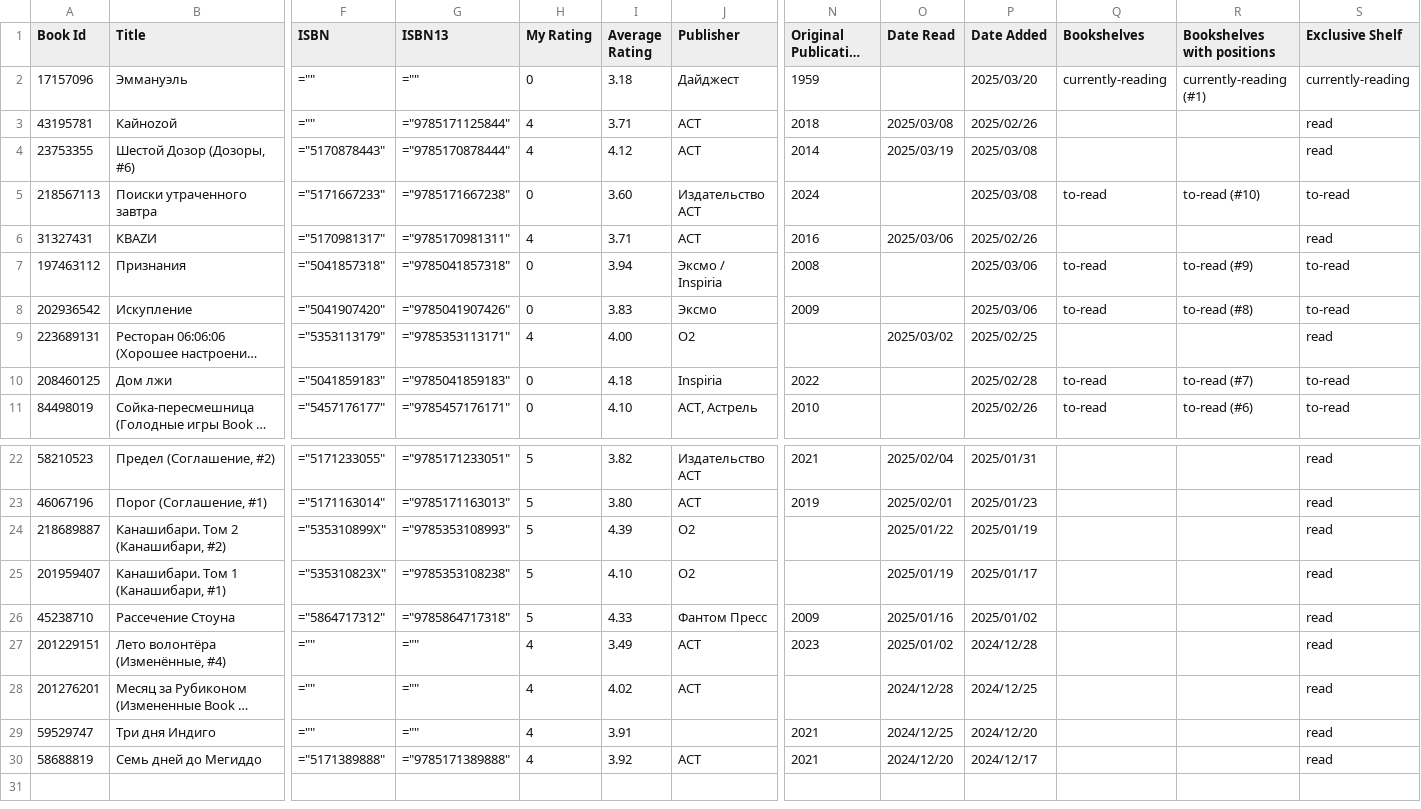
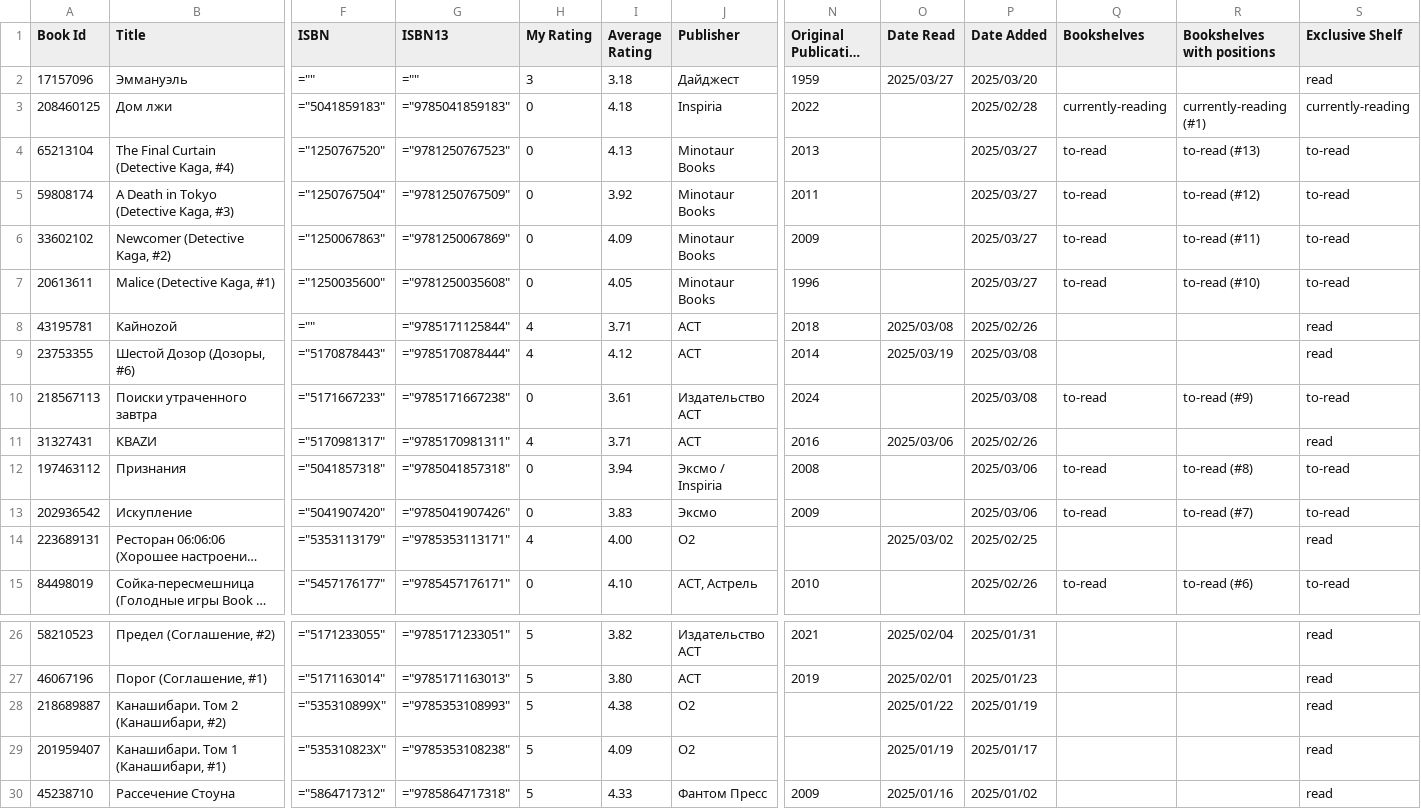
Before and after one commit to advokatb/advokatb-goodreads-reading-stats, a CSV file: goodreads_library_export.csv, drawn as a sheet; only a part is shown, gaps mark what is left out; the shorter side is filled out with more unchanged rows; long unchanged cells end in …; removed rows and columns are numbered as before the commit, all else as after; rows hold the shown columns only; the diff names each change by its address in the sheet, - before the commit and + after, or states it on an @@ line.

Commit message:
CSV Update

```diff
--- a/goodreads_library_export.csv
+++ b/goodreads_library_export.csv
-H2 (My Rating): 0
+H2 (My Rating): 3
-O2 (Date Read): (empty)
+O2 (Date Read): 2025/03/27
-Q2 (Bookshelves): currently-reading
+Q2 (Bookshelves): (empty)
-R2 (Bookshelves with positions): currently-reading (#1)
+R2 (Bookshelves with positions): (empty)
-S2 (Exclusive Shelf): currently-reading
+S2 (Exclusive Shelf): read
+row 3: 208460125 | Дом лжи | ="5041859183" | ="9785041859183" | 0 | 4.18 | Inspiria | 2022 |  | 2025/02/28 | currently-reading | currently-reading (#1) | currently-reading
+row 4: 65213104 | The Final Curtain (Detective Kaga, #4) | ="1250767520" | ="9781250767523" | 0 | 4.13 | Minotaur Books | 2013 |  | 2025/03/27 | to-read | to-read (#13) | to-read
+row 5: 59808174 | A Death in Tokyo (Detective Kaga, #3) | ="1250767504" | ="9781250767509" | 0 | 3.92 | Minotaur Books | 2011 |  | 2025/03/27 | to-read | to-read (#12) | to-read
+row 6: 33602102 | Newcomer (Detective Kaga, #2) | ="1250067863" | ="9781250067869" | 0 | 4.09 | Minotaur Books | 2009 |  | 2025/03/27 | to-read | to-read (#11) | to-read
+row 7: 20613611 | Malice (Detective Kaga, #1) | ="1250035600" | ="9781250035608" | 0 | 4.05 | Minotaur Books | 1996 |  | 2025/03/27 | to-read | to-read (#10) | to-read
-I10 (Average Rating): 3.60
+I10 (Average Rating): 3.61
-R10 (Bookshelves with positions): to-read (#10)
+R10 (Bookshelves with positions): to-read (#9)
-R12 (Bookshelves with positions): to-read (#9)
+R12 (Bookshelves with positions): to-read (#8)
-R13 (Bookshelves with positions): to-read (#8)
+R13 (Bookshelves with positions): to-read (#7)
-row 10: 208460125 | Дом лжи | ="5041859183" | ="9785041859183" | 0 | 4.18 | Inspiria | 2022 |  | 2025/02/28 | to-read | to-read (#7) | to-read
-I28 (Average Rating): 4.39
+I28 (Average Rating): 4.38
-I29 (Average Rating): 4.10
+I29 (Average Rating): 4.09
```
